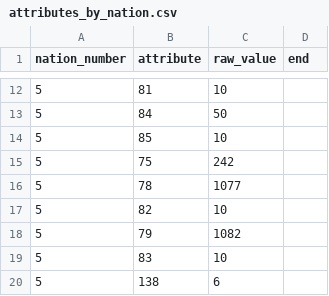
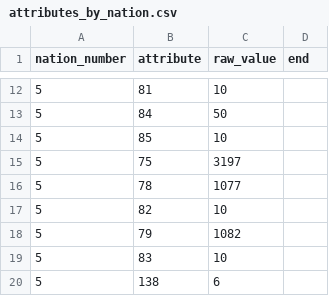
Before and after one commit to larzm42/dom5inspector, a CSV file: gamedata/attributes_by_nation.csv, drawn as a sheet; only a part is shown, gaps mark what is left out.

```diff
--- a/gamedata/attributes_by_nation.csv
+++ b/gamedata/attributes_by_nation.csv
@@ -14,3 +14,3 @@ nation_number	attribute	raw_value	end
 5	85	10	
-5	75	242	
+5	75	3197	
 5	78	1077	
```
Also changed, not shown: gamedata/Mercenary.csv, gamedata/attribute_keys.csv, 15 other files.
